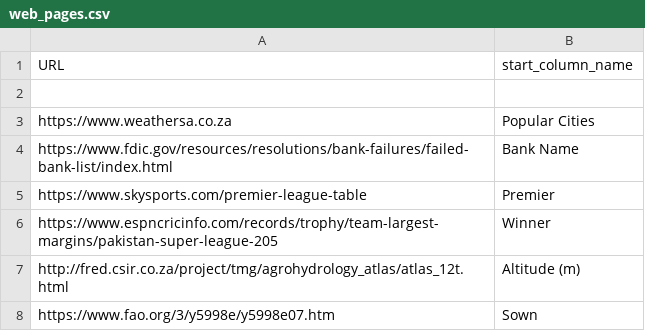
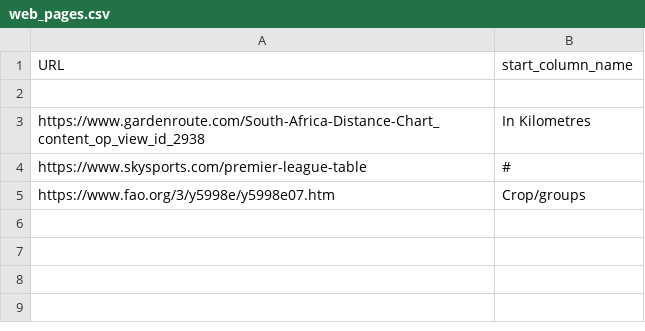
Before and after one commit to Geanlo91/Data-Quality-and-Data-wrangling-project, a CSV file: web_pages.csv, drawn as a sheet.

```diff
--- a/web_pages.csv
+++ b/web_pages.csv
@@ -2,7 +2,4 @@ URL,start_column_name
 
-https://www.weathersa.co.za,Popular Cities
-https://www.fdic.gov/resources/resolutions/bank-failures/failed-bank-list/index.html,Bank Name
-https://www.skysports.com/premier-league-table,Premier
-https://www.espncricinfo.com/records/trophy/team-largest-margins/pakistan-super-league-205,Winner
-http://fred.csir.co.za/project/tmg/agrohydrology_atlas/atlas_12t.html,Altitude (m)
-https://www.fao.org/3/y5998e/y5998e07.htm,Sown
+https://www.gardenroute.com/South-Africa-Distance-Chart_content_op_view_id_2938,In Kilometres
+https://www.skysports.com/premier-league-table,#
+https://www.fao.org/3/y5998e/y5998e07.htm,Crop/groups
```
Also changed, not shown: 2 other files.
